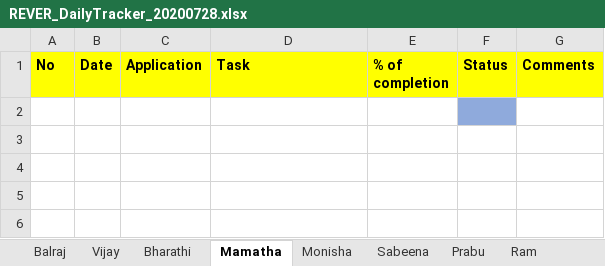
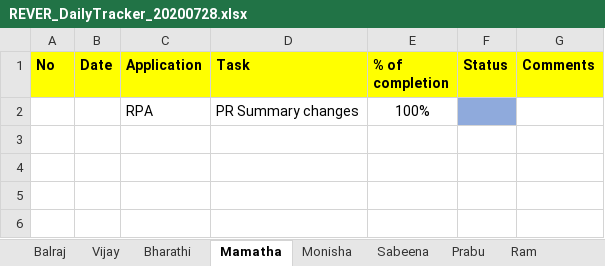
Before and after one commit to tcbalaji/DailyTracker, an Excel workbook: REVER_DailyTracker_20200728.xlsx, sheet Mamatha, drawn as a sheet; only a part is shown; values as stored, in another font and other column widths than the file's, no borders; the diff names each change by its address in the sheet, - before the commit and + after, or states it on an @@ line.

```diff
--- a/REVER_DailyTracker_20200728.xlsx (sheet Mamatha)
+++ b/REVER_DailyTracker_20200728.xlsx (sheet Mamatha)
-row 2: (empty)
+row 2:  |  | RPA | PR Summary changes | 100%
```
Also changed, not shown: REVER_DailyTracker_20200727.xlsx, REVER_DailyTracker_20200729.xlsx, 8 other files.
